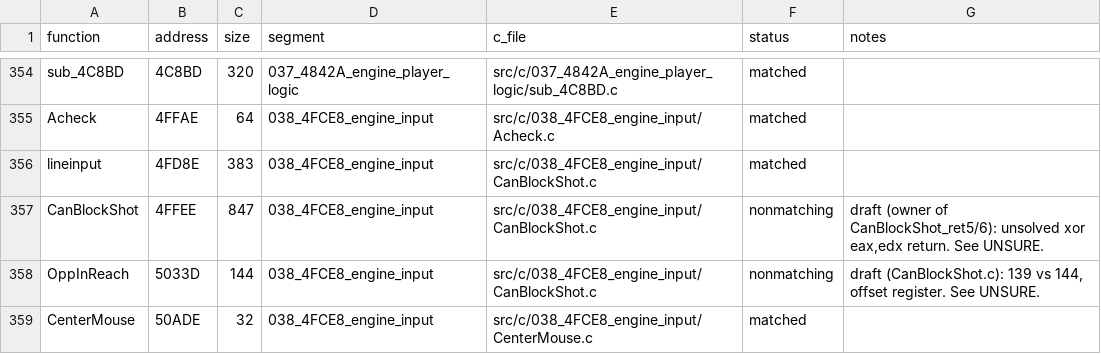
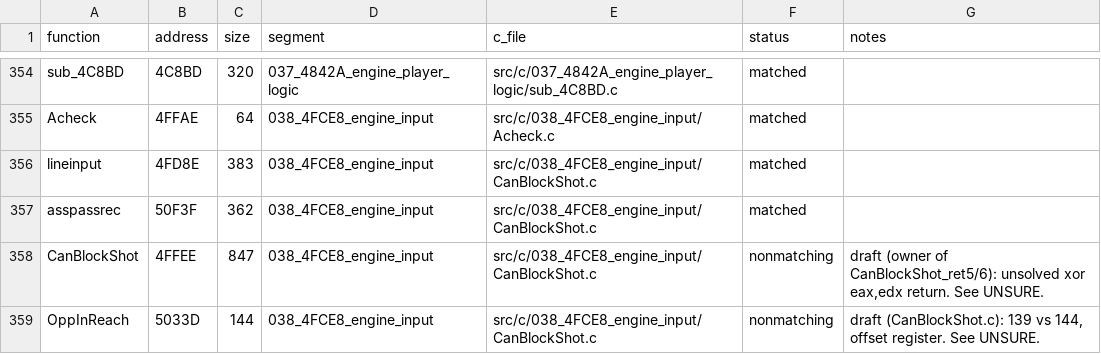
Before and after one commit to Mhopkinsinc/NHL95PC, a CSV file: tools/c_functions.csv, drawn as a sheet; only a part is shown, gaps mark what is left out; the shorter side is filled out with more unchanged rows.

```diff
--- a/tools/c_functions.csv
+++ b/tools/c_functions.csv
@@ -356,2 +356,3 @@ Acheck,4FFAE,64,038_4FCE8_engine_input,src/c/038_4FCE8_engine_input/Acheck.c,mat
 lineinput,4FD8E,383,038_4FCE8_engine_input,src/c/038_4FCE8_engine_input/CanBlockShot.c,matched,
+asspassrec,50F3F,362,038_4FCE8_engine_input,src/c/038_4FCE8_engine_input/CanBlockShot.c,matched,
 CanBlockShot,4FFEE,847,038_4FCE8_engine_input,src/c/038_4FCE8_engine_input/CanBlockShot.c,nonmatching,"draft (owner of CanBlockShot_ret5/6): unsolved xor eax,edx return. See UNSURE."
```
Also changed, not shown: 5 other files.
